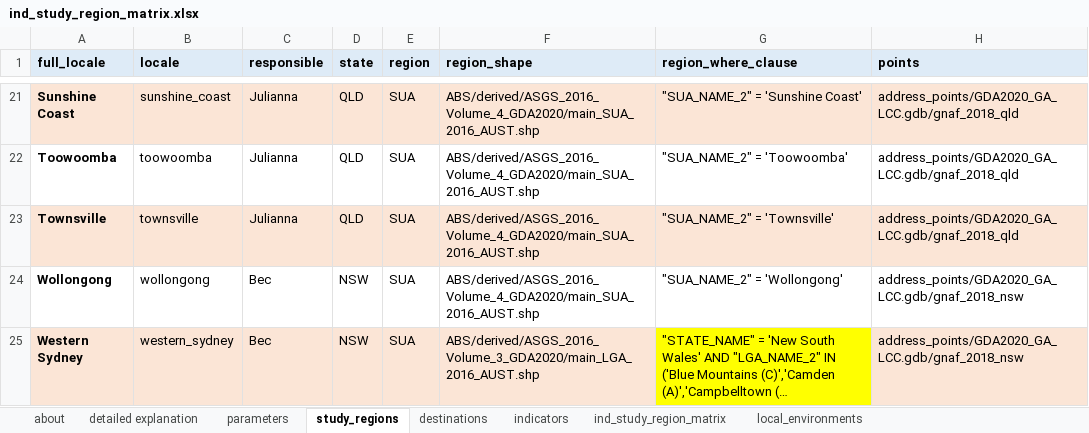
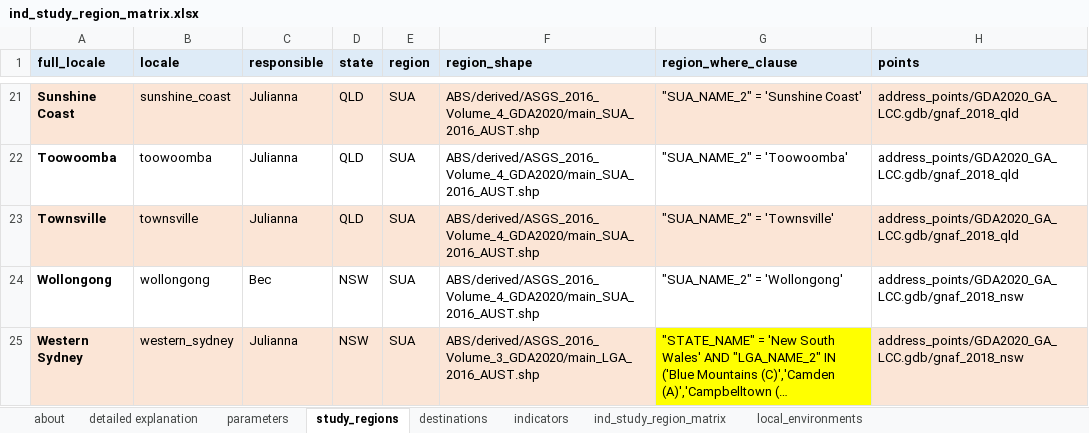
Before and after one commit to healthy-liveable-cities/australian-national-liveability-study, an Excel workbook: ind_study_region_matrix.xlsx, sheet study_regions, drawn as a sheet; only a part is shown, gaps mark what is left out; long unchanged cells end in …; values as stored, in another font and other column widths than the file's, no borders; the diff names each change by its address in the sheet, - before the commit and + after, or states it on an @@ line.

Commit message:
updated the ind spreadsheet to divvy out Western syd to julianna

```diff
--- a/ind_study_region_matrix.xlsx (sheet study_regions)
+++ b/ind_study_region_matrix.xlsx (sheet study_regions)
-C25 (responsible): Bec
+C25 (responsible): Julianna
```
